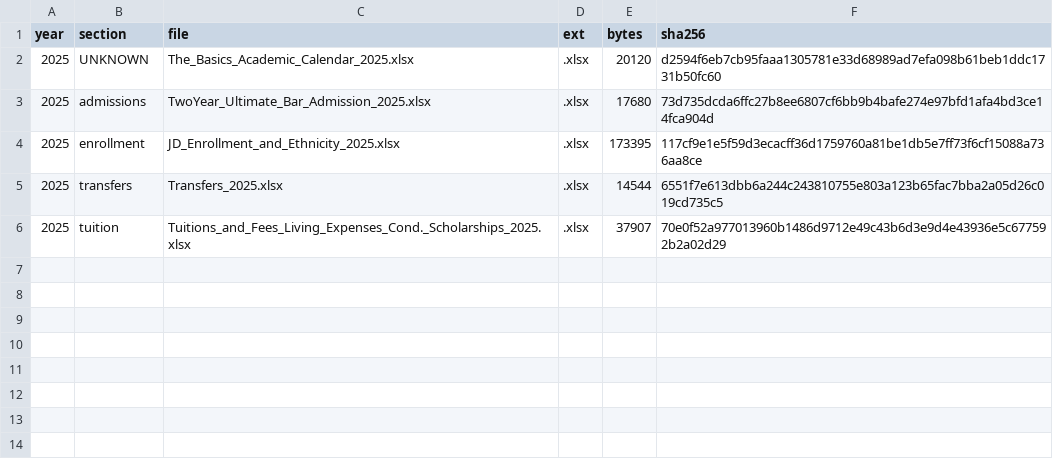
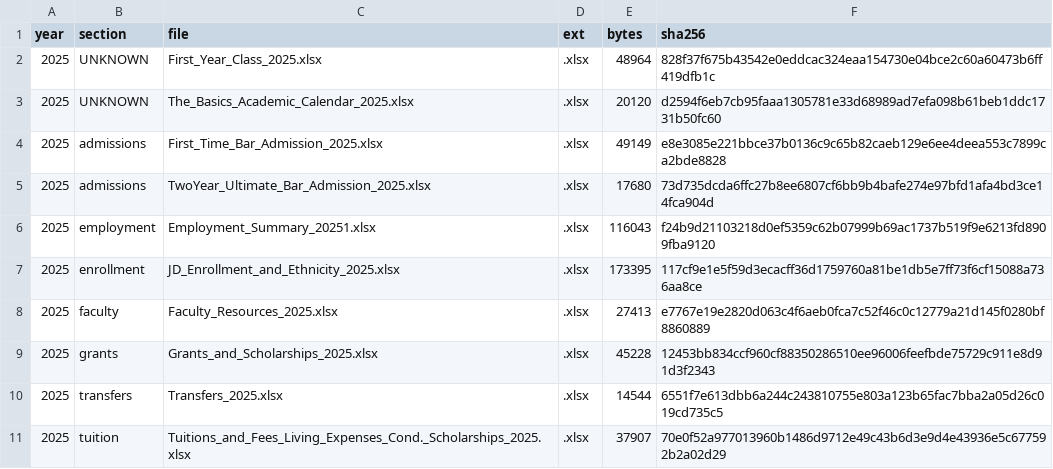
Before and after one commit to blakevrechek/exhibit509, a CSV file: pipeline/manifest.csv, drawn as a sheet.

```diff
--- a/pipeline/manifest.csv
+++ b/pipeline/manifest.csv
@@ -1,5 +1,10 @@
 year,section,file,ext,bytes,sha256
+2025,UNKNOWN,First_Year_Class_2025.xlsx,.xlsx,48964,828f37f675b43542e0eddcac324eaa154730e04bce2c60a60473b6ff419dfb1c
 2025,UNKNOWN,The_Basics_Academic_Calendar_2025.xlsx,.xlsx,20120,d2594f6eb7cb95faaa1305781e33d68989ad7efa098b61beb1ddc1731b50fc60
+2025,admissions,First_Time_Bar_Admission_2025.xlsx,.xlsx,49149,e8e3085e221bbce37b0136c9c65b82caeb129e6ee4deea553c7899ca2bde8828
 2025,admissions,TwoYear_Ultimate_Bar_Admission_2025.xlsx,.xlsx,17680,73d735dcda6ffc27b8ee6807cf6bb9b4bafe274e97bfd1afa4bd3ce14fca904d
+2025,employment,Employment_Summary_20251.xlsx,.xlsx,116043,f24b9d21103218d0ef5359c62b07999b69ac1737b519f9e6213fd8909fba9120
 2025,enrollment,JD_Enrollment_and_Ethnicity_2025.xlsx,.xlsx,173395,117cf9e1e5f59d3ecacff36d1759760a81be1db5e7ff73f6cf15088a736aa8ce
+2025,faculty,Faculty_Resources_2025.xlsx,.xlsx,27413,e7767e19e2820d063c4f6aeb0fca7c52f46c0c12779a21d145f0280bf8860889
+2025,grants,Grants_and_Scholarships_2025.xlsx,.xlsx,45228,12453bb834ccf960cf88350286510ee96006feefbde75729c911e8d91d3f2343
 2025,transfers,Transfers_2025.xlsx,.xlsx,14544,6551f7e613dbb6a244c243810755e803a123b65fac7bba2a05d26c019cd735c5
```
Also changed, not shown: 8 other files.
